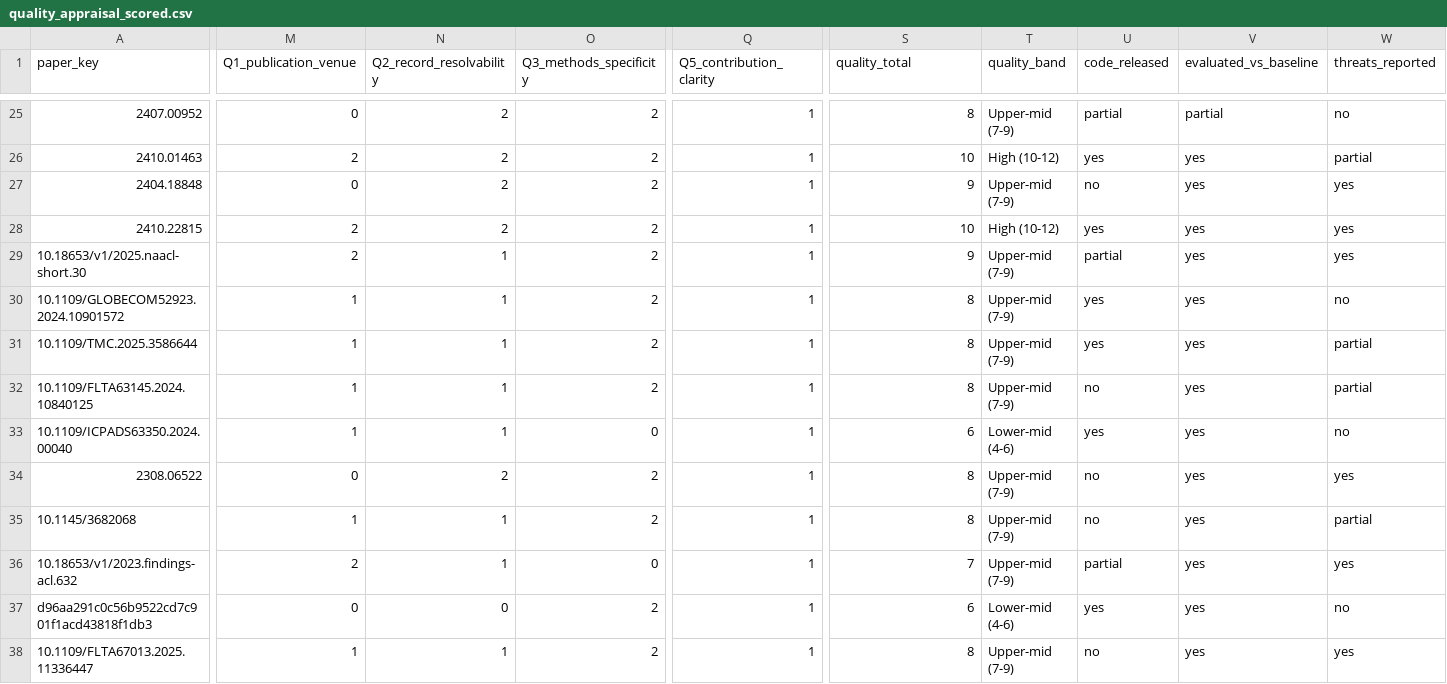
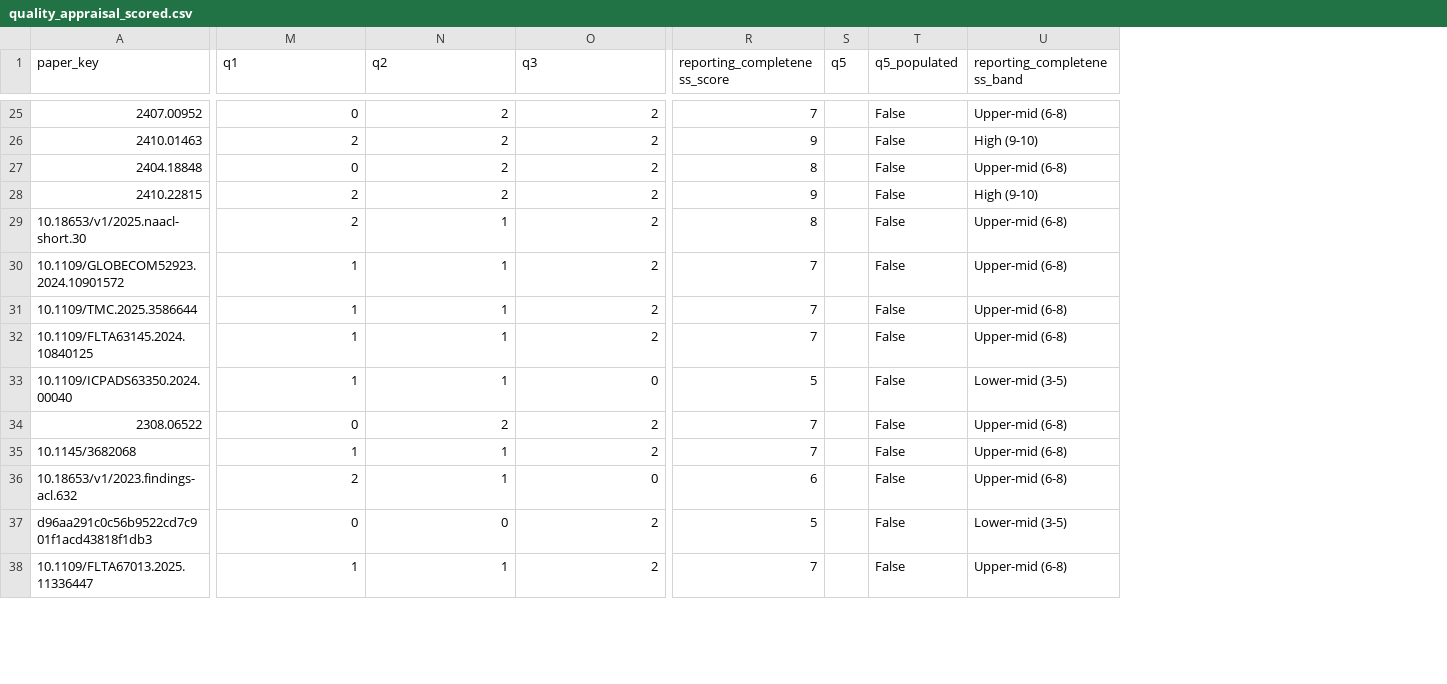
Before and after one commit to vanjaluk8/paper_code, a CSV file: writing/mdpi_paper/figures/quality_appraisal_scored.csv, drawn as a sheet; only a part is shown, gaps mark what is left out; removed rows and columns are numbered as before the commit, all else as after; the diff covers the shown part only; the diff names each change by its address in the sheet, - before the commit and + after, or states it on an @@ line.

```diff
--- a/writing/mdpi_paper/figures/quality_appraisal_scored.csv
+++ b/writing/mdpi_paper/figures/quality_appraisal_scored.csv
-column Q (Q5_contribution_clarity), rows 25-38: all 1
-column T (quality_band), rows 25-38: Upper-mid (7-9) | High (10-12) | Upper-mid (7-9) | High (10-12) | Upper-mid (7-9) | Upper-mid (7-9) | Upper-mid (7-9) | Upper-mid (7-9) | Lower-mid (4-6) | Upper-mid (7-9) | Upper-mid (7-9) | Upper-mid (7-9) | Lower-mid (4-6) | Upper-mid (7-9)
-column U (code_released), rows 25-38: partial | yes | no | yes | partial | yes | yes | no | yes | no | no | partial | yes | no
-column V (evaluated_vs_baseline), rows 25-38: partial | yes | yes | yes | yes | yes | yes | yes | yes | yes | yes | yes | yes | yes
-column W (threats_reported), rows 25-38: no | partial | yes | yes | yes | no | partial | partial | no | yes | partial | yes | no | yes
+column S (q5), empty
+column T (q5_populated), rows 25-38: all False
+column U (reporting_completeness_band), rows 25-38: Upper-mid (6-8) | High (9-10) | Upper-mid (6-8) | High (9-10) | Upper-mid (6-8) | Upper-mid (6-8) | Upper-mid (6-8) | Upper-mid (6-8) | Lower-mid (3-5) | Upper-mid (6-8) | Upper-mid (6-8) | Upper-mid (6-8) | Lower-mid (3-5) | Upper-mid (6-8)
-M1: Q1_publication_venue
+M1: q1
-N1: Q2_record_resolvability
+N1: q2
-O1: Q3_methods_specificity
+O1: q3
-R1: quality_total
+R1: reporting_completeness_score
-R25 (reporting_completeness_score): 8
+R25 (reporting_completeness_score): 7
-R26 (reporting_completeness_score): 10
+R26 (reporting_completeness_score): 9
-R27 (reporting_completeness_score): 9
+R27 (reporting_completeness_score): 8
-R28 (reporting_completeness_score): 10
+R28 (reporting_completeness_score): 9
-R29 (reporting_completeness_score): 9
+R29 (reporting_completeness_score): 8
-R30:R32 (reporting_completeness_score): 8
+R30:R32 (reporting_completeness_score): 7
-R33 (reporting_completeness_score): 6
+R33 (reporting_completeness_score): 5
-R34:R35 (reporting_completeness_score): 8
+R34:R35 (reporting_completeness_score): 7
-R36 (reporting_completeness_score): 7
+R36 (reporting_completeness_score): 6
-R37 (reporting_completeness_score): 6
+R37 (reporting_completeness_score): 5
-R38 (reporting_completeness_score): 8
+R38 (reporting_completeness_score): 7
```
Also changed, not shown: 114 edited cells elsewhere in this file, 36 other files.
